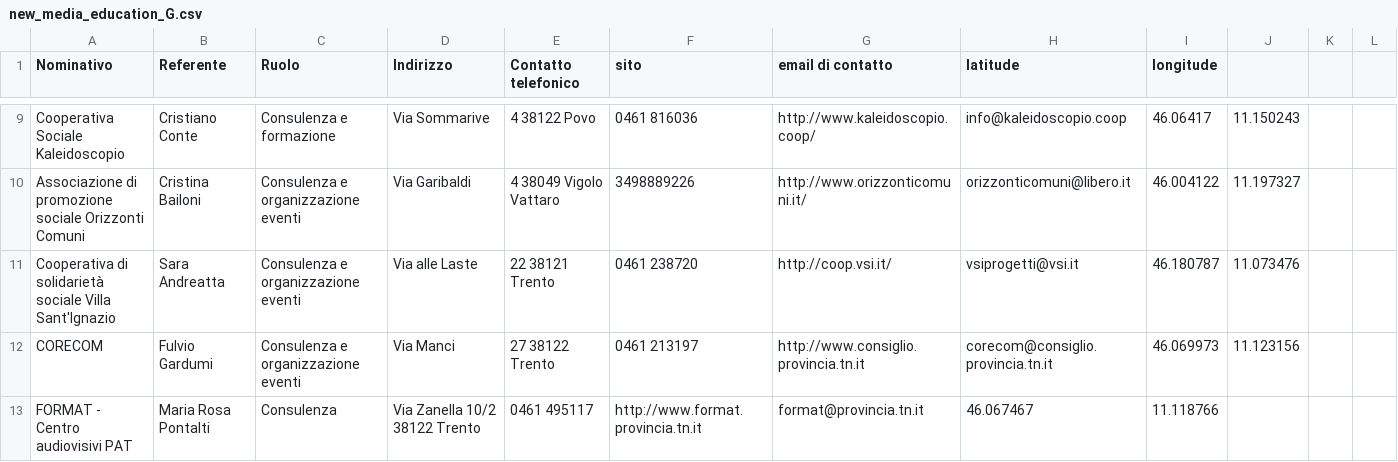
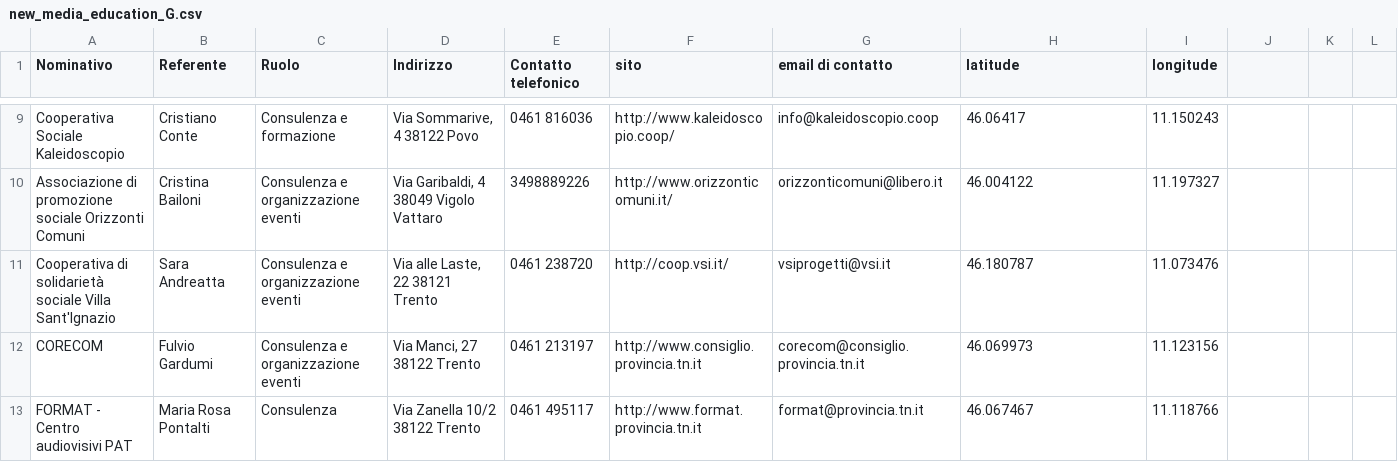
Before and after one commit to shahideee04/smartcampus.service.trentinofamiglia, a CSV file: src/main/resources/data/new_media_education_G.csv, drawn as a sheet; only a part is shown, gaps mark what is left out; the diff covers the shown part only; the diff names each change by its address in the sheet, - before the commit and + after, or states it on an @@ line.

```diff
--- a/src/main/resources/data/new_media_education_G.csv
+++ b/src/main/resources/data/new_media_education_G.csv
-D9 (Indirizzo): Via Sommarive
+D9 (Indirizzo): Via Sommarive, 4 38122 Povo
-E9 (Contatto telefonico): 4 38122 Povo
+E9 (Contatto telefonico): 0461 816036
-F9 (sito): 0461 816036
+F9 (sito): http://www.kaleidoscopio.coop/
-G9 (email di contatto): http://www.kaleidoscopio.coop/
+G9 (email di contatto): info@kaleidoscopio.coop
-H9 (latitude): info@kaleidoscopio.coop
+H9 (latitude): 46.06417
-I9 (longitude): 46.06417
+I9 (longitude): 11.150243
-J9: 11.150243
+J9: (empty)
-D10 (Indirizzo): Via Garibaldi
+D10 (Indirizzo): Via Garibaldi, 4 38049 Vigolo Vattaro
-E10 (Contatto telefonico): 4 38049 Vigolo Vattaro
+E10 (Contatto telefonico): 3498889226
-F10 (sito): 3498889226
+F10 (sito): http://www.orizzonticomuni.it/
-G10 (email di contatto): http://www.orizzonticomuni.it/
+G10 (email di contatto): orizzonticomuni@libero.it
-H10 (latitude): orizzonticomuni@libero.it
+H10 (latitude): 46.004122
-I10 (longitude): 46.004122
+I10 (longitude): 11.197327
-J10: 11.197327
+J10: (empty)
-D11 (Indirizzo): Via alle Laste
+D11 (Indirizzo): Via alle Laste, 22 38121 Trento
-E11 (Contatto telefonico): 22 38121 Trento
+E11 (Contatto telefonico): 0461 238720
-F11 (sito): 0461 238720
+F11 (sito): http://coop.vsi.it/
-G11 (email di contatto): http://coop.vsi.it/
+G11 (email di contatto): vsiprogetti@vsi.it
-H11 (latitude): vsiprogetti@vsi.it
+H11 (latitude): 46.180787
-I11 (longitude): 46.180787
+I11 (longitude): 11.073476
-J11: 11.073476
+J11: (empty)
-D12 (Indirizzo): Via Manci
+D12 (Indirizzo): Via Manci, 27 38122 Trento
-E12 (Contatto telefonico): 27 38122 Trento
+E12 (Contatto telefonico): 0461 213197
-F12 (sito): 0461 213197
+F12 (sito): http://www.consiglio.provincia.tn.it
-G12 (email di contatto): http://www.consiglio.provincia.tn.it
+G12 (email di contatto): corecom@consiglio.provincia.tn.it
-H12 (latitude): corecom@consiglio.provincia.tn.it
+H12 (latitude): 46.069973
-I12 (longitude): 46.069973
+I12 (longitude): 11.123156
-J12: 11.123156
+J12: (empty)
```
Also changed, not shown: 1 added row, 1 removed row and 116 edited cells elsewhere in this file, src/main/resources/data/allattamento_G.csv, src/main/resources/data/vacanze_mare_G.csv, 2 other files.
